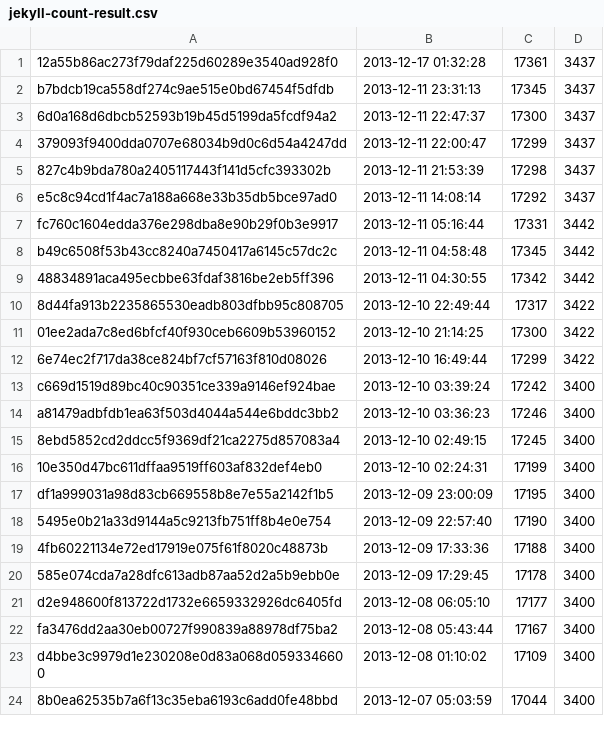
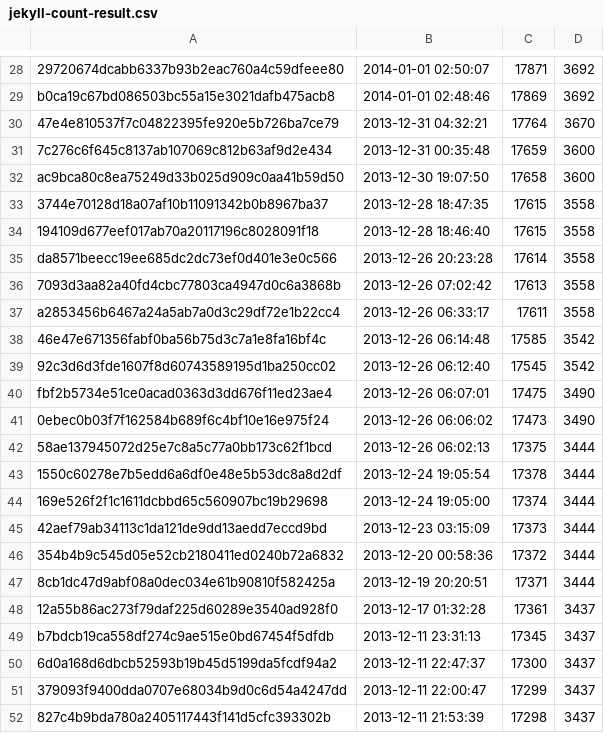
Before and after one commit to keimatsui/kadai, a CSV file: 卒業論文/2012/清水竜吾/別途資料/コミットごとの行数/jekyll-count-result.csv, drawn as a sheet; only a part is shown, gaps mark what is left out; the shorter side is filled out with more unchanged rows; the diff covers the shown part only.

```diff
--- a/卒業論文/2012/清水竜吾/別途資料/コミットごとの行数/jekyll-count-result.csv
+++ b/卒業論文/2012/清水竜吾/別途資料/コミットごとの行数/jekyll-count-result.csv
@@ -1 +28,21 @@
+29720674dcabb6337b93b2eac760a4c59dfeee80,2014-01-01 02:50:07,17871,3692
+b0ca19c67bd086503bc55a15e3021dafb475acb8,2014-01-01 02:48:46,17869,3692
+47e4e810537f7c04822395fe920e5b726ba7ce79,2013-12-31 04:32:21,17764,3670
+7c276c6f645c8137ab107069c812b63af9d2e434,2013-12-31 00:35:48,17659,3600
+ac9bca80c8ea75249d33b025d909c0aa41b59d50,2013-12-30 19:07:50,17658,3600
+3744e70128d18a07af10b11091342b0b8967ba37,2013-12-28 18:47:35,17615,3558
+194109d677eef017ab70a20117196c8028091f18,2013-12-28 18:46:40,17615,3558
+da8571beecc19ee685dc2dc73ef0d401e3e0c566,2013-12-26 20:23:28,17614,3558
+7093d3aa82a40fd4cbc77803ca4947d0c6a3868b,2013-12-26 07:02:42,17613,3558
+a2853456b6467a24a5ab7a0d3c29df72e1b22cc4,2013-12-26 06:33:17,17611,3558
+46e47e671356fabf0ba56b75d3c7a1e8fa16bf4c,2013-12-26 06:14:48,17585,3542
+92c3d6d3fde1607f8d60743589195d1ba250cc02,2013-12-26 06:12:40,17545,3542
+fbf2b5734e51ce0acad0363d3dd676f11ed23ae4,2013-12-26 06:07:01,17475,3490
+0ebec0b03f7f162584b689f6c4bf10e16e975f24,2013-12-26 06:06:02,17473,3490
+58ae137945072d25e7c8a5c77a0bb173c62f1bcd,2013-12-26 06:02:13,17375,3444
+1550c60278e7b5edd6a6df0e48e5b53dc8a8d2df,2013-12-24 19:05:54,17378,3444
+169e526f2f1c1611dcbbd65c560907bc19b29698,2013-12-24 19:05:00,17374,3444
+42aef79ab34113c1da121de9dd13aedd7eccd9bd,2013-12-23 03:15:09,17373,3444
+354b4b9c545d05e52cb2180411ed0240b72a6832,2013-12-20 00:58:36,17372,3444
+8cb1dc47d9abf08a0dec034e61b90810f582425a,2013-12-19 20:20:51,17371,3444
 12a55b86ac273f79daf225d60289e3540ad928f0,2013-12-17 01:32:28,17361,3437
```
Also changed, not shown: 27 added rows elsewhere in this file, 卒業論文/2012/清水竜吾/別途資料/コミットごとの行数/jquery-count-result.csv, 卒業論文/2012/清水竜吾/別途資料/コミットごとの行数/less.js-count-result.csv, 29 other files.
